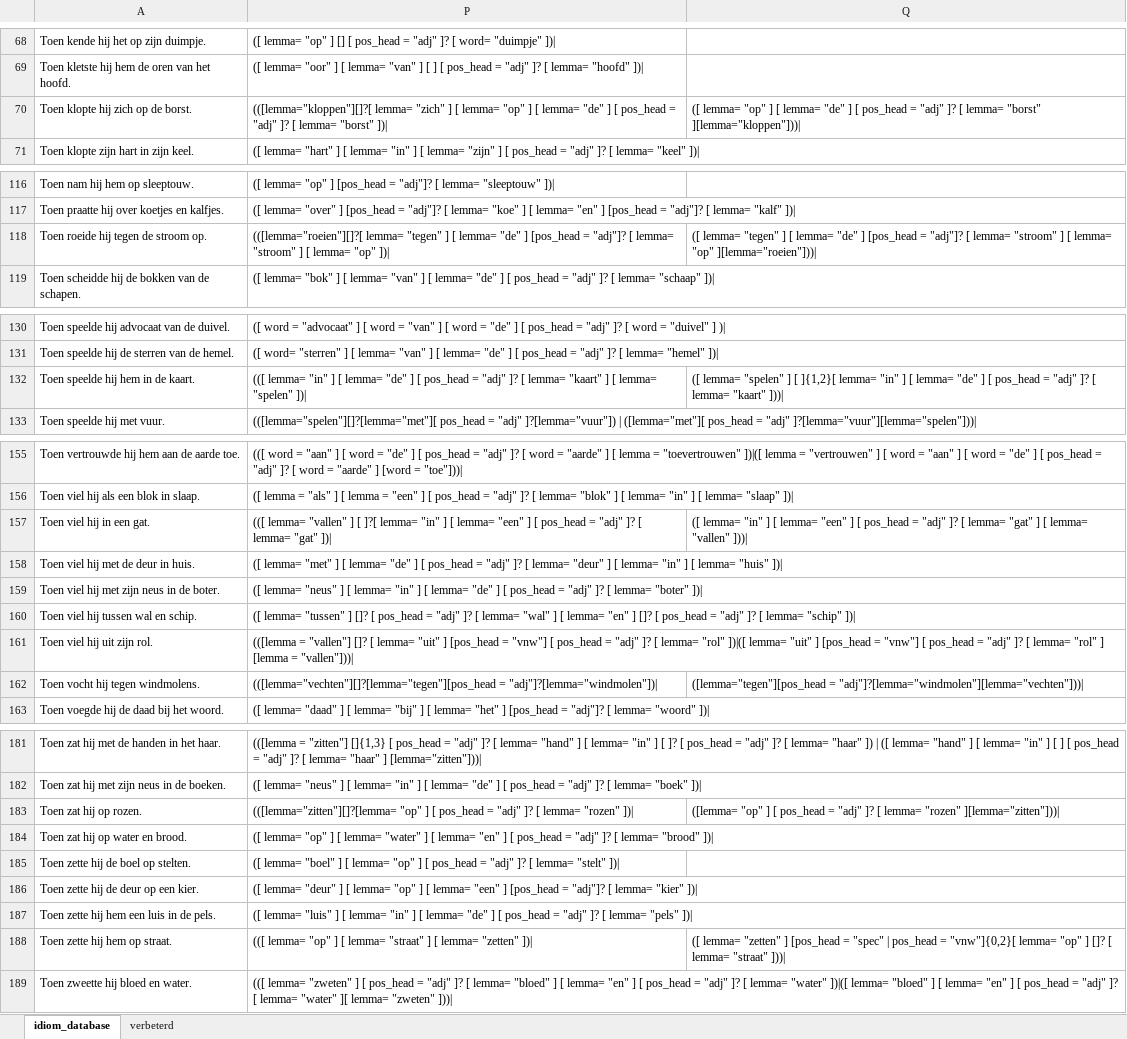
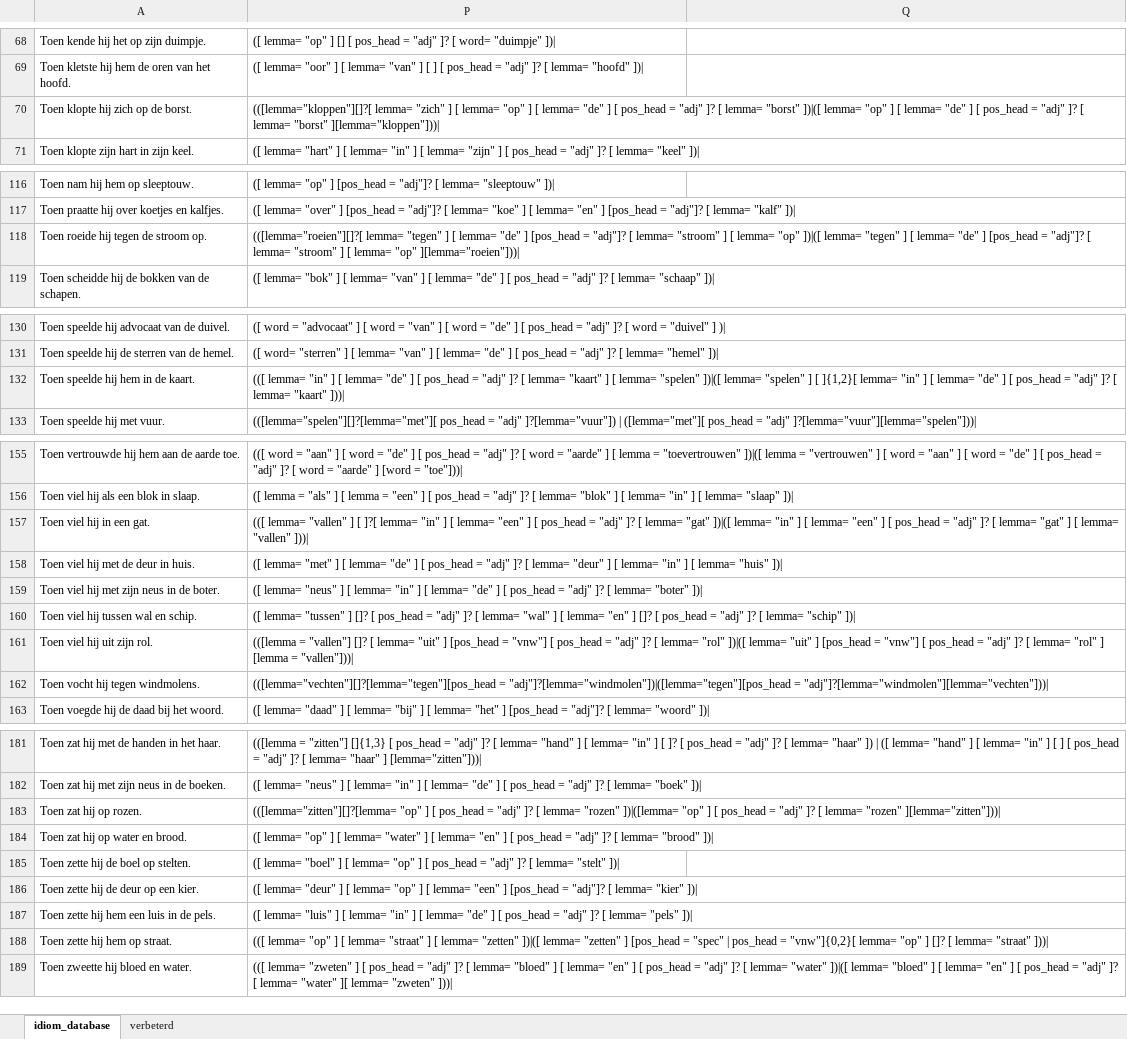
Before and after one commit to s2589036/mp, an Excel workbook: results/idiom_database_sprenger_with_queries.xlsx, sheet idiom_database, drawn as a sheet; only a part is shown, gaps mark what is left out; values as stored, in another font and other column widths than the file's, no borders; the diff covers the shown part only; the diff names each change by its address in the sheet, - before the commit and + after, or states it on an @@ line.

Commit message:
copied separate parts from queries to one column or each idiom

```diff
--- a/results/idiom_database_sprenger_with_queries.xlsx (sheet idiom_database)
+++ b/results/idiom_database_sprenger_with_queries.xlsx (sheet idiom_database)
-P70: …lemma= "borst" ])|
+P70: …lemma= "borst" ])|([ lemma= "op" ] [ lemma= "de" ] [ pos_head = "adj" ]? [ lemma= "borst" ][lemma="kloppen"]))|
-Q70: ([ lemma= "op" ] [ lemma= "de" ] [ pos_head = "adj" ]? [ lemma= "borst" ][lemma="kloppen"]))|
+Q70: (empty)
-P118: …lemma= "op" ])|
+P118: …lemma= "op" ])|([ lemma= "tegen" ] [ lemma= "de" ] [pos_head = "adj"]? [ lemma= "stroom" ] [ lemma= "op" ][lemma="roeien"]))|
-Q118: ([ lemma= "tegen" ] [ lemma= "de" ] [pos_head = "adj"]? [ lemma= "stroom" ] [ lemma= "op" ][lemma="roeien"]))|
+Q118: (empty)
-P132: …lemma= "spelen" ])|
+P132: …lemma= "spelen" ])|([ lemma= "spelen" ] [ ]{1,2}[ lemma= "in" ] [ lemma= "de" ] [ pos_head = "adj" ]? [ lemma= "kaart" ]))|
-Q132: ([ lemma= "spelen" ] [ ]{1,2}[ lemma= "in" ] [ lemma= "de" ] [ pos_head = "adj" ]? [ lemma= "kaart" ]))|
+Q132: (empty)
-P157: …lemma= "gat" ])|
+P157: …lemma= "gat" ])|([ lemma= "in" ] [ lemma= "een" ] [ pos_head = "adj" ]? [ lemma= "gat" ] [ lemma= "vallen" ]))|
-Q157: ([ lemma= "in" ] [ lemma= "een" ] [ pos_head = "adj" ]? [ lemma= "gat" ] [ lemma= "vallen" ]))|
+Q157: (empty)
-P162: (([lemma="vechten"][]?[lemma="tegen"][pos_head = "adj"]?[lemma="windmolen"])|
+P162: (([lemma="vechten"][]?[lemma="tegen"][pos_head = "adj"]?[lemma="windmolen"])|([lemma="tegen"][pos_head = "adj"]?[lemma="windmolen"][lemma="vechten"]))|
-Q162: ([lemma="tegen"][pos_head = "adj"]?[lemma="windmolen"][lemma="vechten"]))|
+Q162: (empty)
-P183: …lemma= "rozen" ])|
+P183: …lemma= "rozen" ])|([lemma= "op" ] [ pos_head = "adj" ]? [ lemma= "rozen" ][lemma="zitten"]))|
-Q183: ([lemma= "op" ] [ pos_head = "adj" ]? [ lemma= "rozen" ][lemma="zitten"]))|
+Q183: (empty)
-P188: …lemma= "zetten" ])|
+P188: …lemma= "zetten" ])|([ lemma= "zetten" ] [pos_head = "spec" | pos_head = "vnw"]{0,2}[ lemma= "op" ] []? [ lemma= "straat" ]))|
-Q188: ([ lemma= "zetten" ] [pos_head = "spec" | pos_head = "vnw"]{0,2}[ lemma= "op" ] []? [ lemma= "straat" ]))|
+Q188: (empty)
```
Also changed, not shown: 19 edited cells elsewhere in this sheet.
